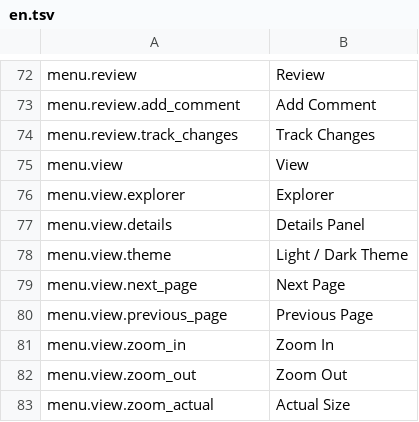
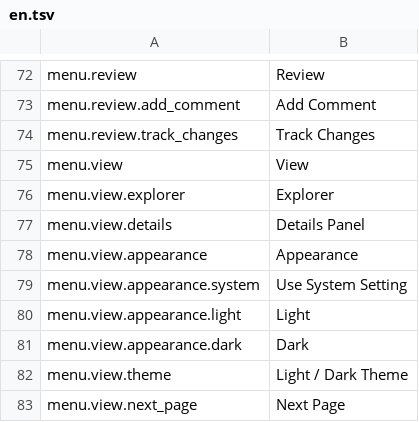
Before and after one commit to jade-rs/jade-office, a TSV file: crates/jade-gpui-app/i18n/en.tsv, drawn as a sheet; only a part is shown, gaps mark what is left out; the shorter side is filled out with more unchanged rows; the diff names each change by its address in the sheet, - before the commit and + after, or states it on an @@ line.

```diff
--- a/crates/jade-gpui-app/i18n/en.tsv
+++ b/crates/jade-gpui-app/i18n/en.tsv
+row 78: menu.view.appearance | Appearance
+row 79: menu.view.appearance.system | Use System Setting
+row 80: menu.view.appearance.light | Light
+row 81: menu.view.appearance.dark | Dark
```
Also changed, not shown: crates/jade-gpui-app/i18n/ja.tsv, 6 other files.
